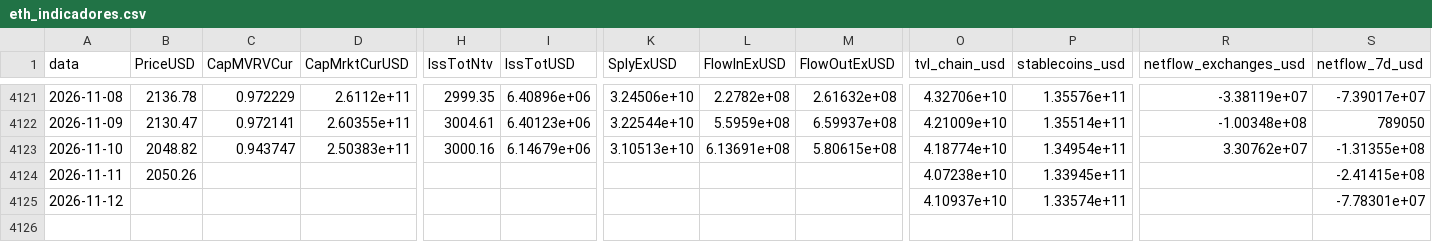
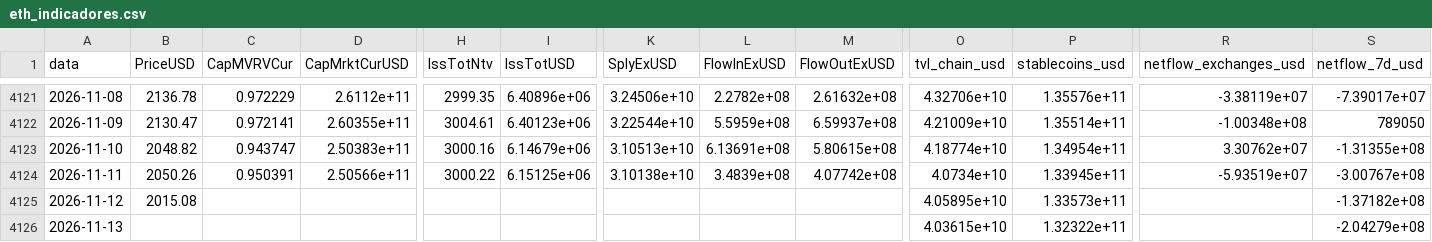
Before and after one commit to JKVitali/pbj-scanner, a CSV file: data/cripto/eth_indicadores.csv, drawn as a sheet; only a part is shown, gaps mark what is left out; rows hold the shown columns only; the diff covers the shown part only; the diff names each change by its address in the sheet, - before the commit and + after, or states it on an @@ line.

```diff
--- a/data/cripto/eth_indicadores.csv
+++ b/data/cripto/eth_indicadores.csv
-C4124 (CapMVRVCur): (empty)
+C4124 (CapMVRVCur): 0.950391
-D4124 (CapMrktCurUSD): (empty)
+D4124 (CapMrktCurUSD): 2.50566e+11
-H4124 (IssTotNtv): (empty)
+H4124 (IssTotNtv): 3000.22
-I4124 (IssTotUSD): (empty)
+I4124 (IssTotUSD): 6.15125e+06
-K4124 (SplyExUSD): (empty)
+K4124 (SplyExUSD): 3.10138e+10
-L4124 (FlowInExUSD): (empty)
+L4124 (FlowInExUSD): 3.4839e+08
-M4124 (FlowOutExUSD): (empty)
+M4124 (FlowOutExUSD): 4.07742e+08
-O4124 (tvl_chain_usd): 4.07238e+10
+O4124 (tvl_chain_usd): 4.0734e+10
-R4124 (netflow_exchanges_usd): (empty)
+R4124 (netflow_exchanges_usd): -5.93519e+07
-S4124 (netflow_7d_usd): -2.41415e+08
+S4124 (netflow_7d_usd): -3.00767e+08
-B4125 (PriceUSD): (empty)
+B4125 (PriceUSD): 2015.08
-O4125 (tvl_chain_usd): 4.10937e+10
+O4125 (tvl_chain_usd): 4.05895e+10
-P4125 (stablecoins_usd): 1.33574e+11
+P4125 (stablecoins_usd): 1.33573e+11
-S4125 (netflow_7d_usd): -7.78301e+07
+S4125 (netflow_7d_usd): -1.37182e+08
+row 4126: 2026-11-13 |  |  |  |  |  |  |  |  | 4.03615e+10 | 1.32322e+11 |  | -2.04279e+08
```
Also changed, not shown: 2 edited cells elsewhere in this file, data/btc/btc_indicadores.csv, data/cripto/link_indicadores.csv, 13 other files.
